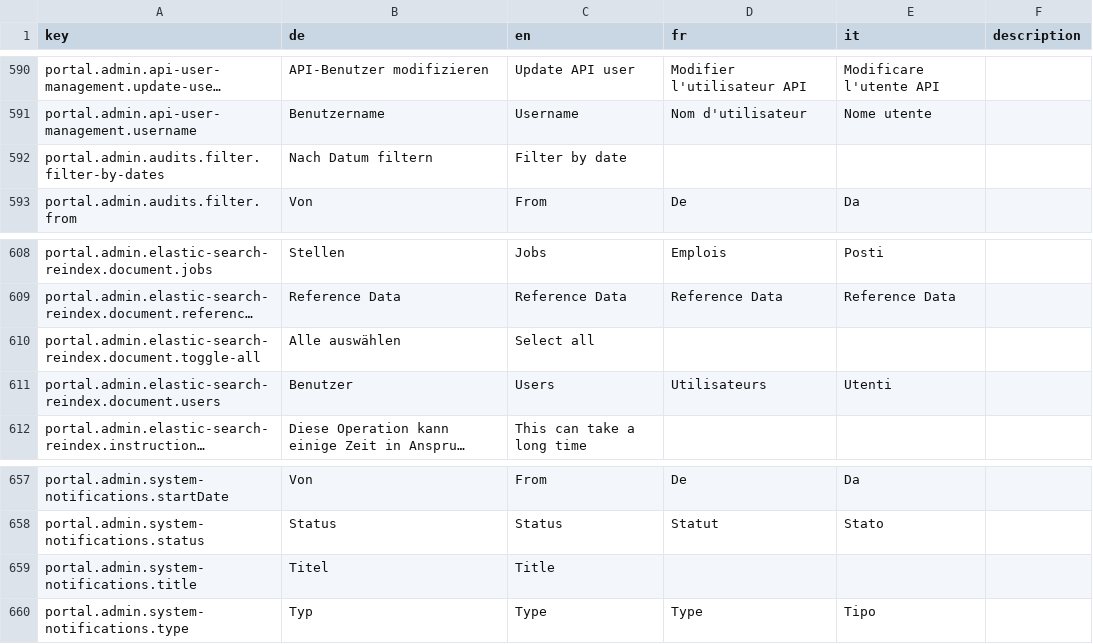
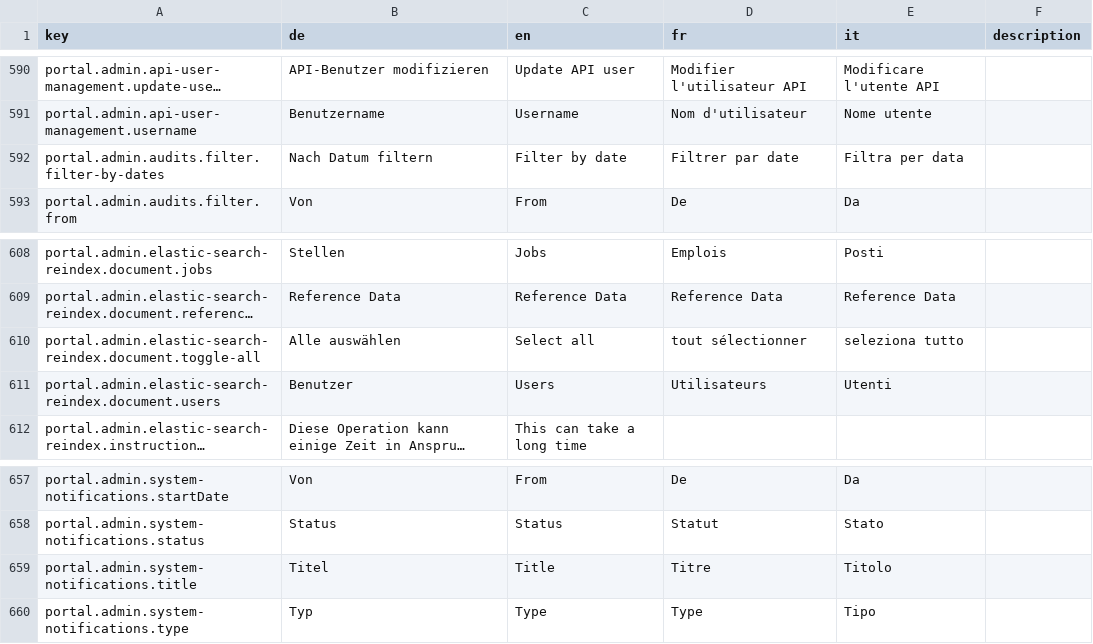
Before and after one commit to FeatureToggleStudy/alv-portal, a CSV file: alv-portal-ui/translations.csv, drawn as a sheet; only a part is shown, gaps mark what is left out; long unchanged cells end in …; the diff covers the shown part only; the diff names each change by its address in the sheet, - before the commit and + after, or states it on an @@ line.

```diff
--- a/alv-portal-ui/translations.csv
+++ b/alv-portal-ui/translations.csv
-D592 (fr): (empty)
+D592 (fr): Filtrer par date
-E592 (it): (empty)
+E592 (it): Filtra per data
-D610 (fr): (empty)
+D610 (fr): tout sélectionner
-E610 (it): (empty)
+E610 (it): seleziona tutto
-D659 (fr): (empty)
+D659 (fr): Titre
-E659 (it): (empty)
+E659 (it): Titolo
```
Also changed, not shown: 29 edited cells elsewhere in this file.
